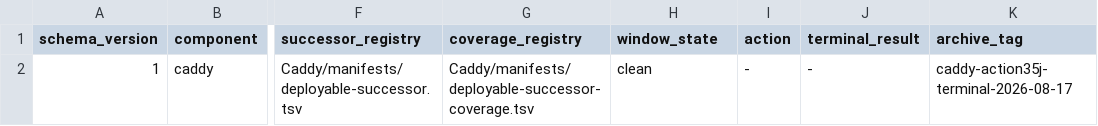
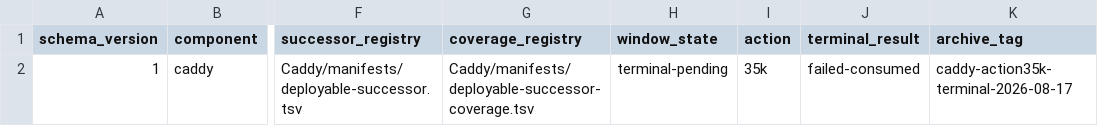
Before and after one commit to Racerx323/homelab-server-configs, a TSV file: deployment-streams.tsv, drawn as a sheet; only a part is shown, gaps mark what is left out; the diff names each change by its address in the sheet, - before the commit and + after, or states it on an @@ line.

```diff
--- a/deployment-streams.tsv
+++ b/deployment-streams.tsv
-H2 (window_state): clean
+H2 (window_state): terminal-pending
-I2 (action): -
+I2 (action): 35k
-J2 (terminal_result): -
+J2 (terminal_result): failed-consumed
-K2 (archive_tag): caddy-action35j-terminal-2026-08-17
+K2 (archive_tag): caddy-action35k-terminal-2026-08-17
```
Also changed, not shown: Caddy/manifests/manifest-lifecycle.tsv, Caddy/manifests/script-lifecycle.tsv, 10 other files.
